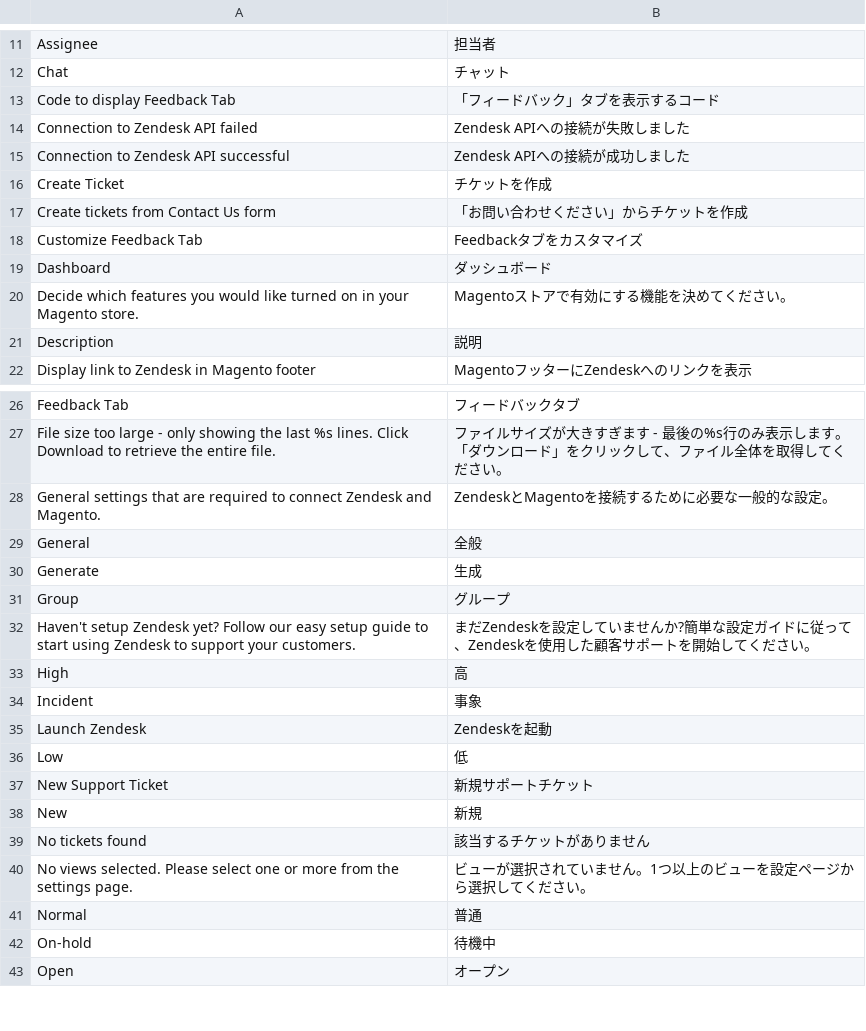
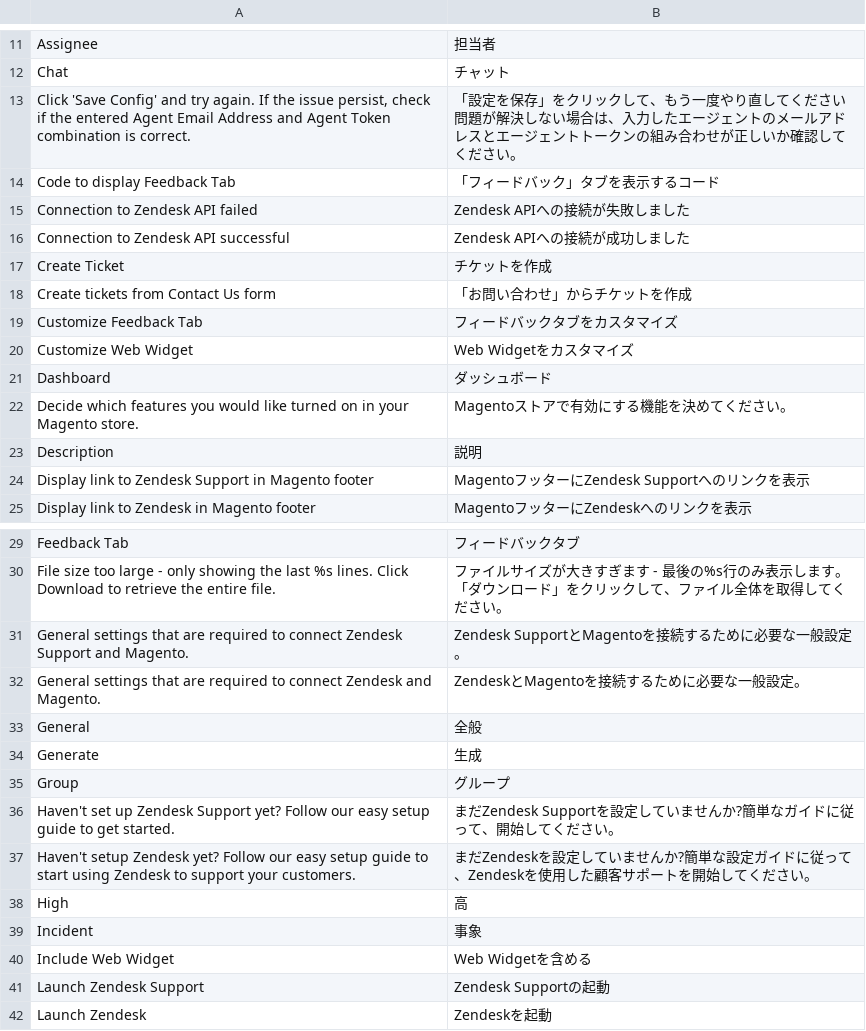
Before and after one commit to agnostack/magento_extension, a CSV file: src/app/locale/ja_JA/Zendesk_Zendesk.csv, drawn as a sheet; only a part is shown, gaps mark what is left out; the shorter side is filled out with more unchanged rows; the diff covers the shown part only.

```diff
--- a/src/app/locale/ja_JA/Zendesk_Zendesk.csv
+++ b/src/app/locale/ja_JA/Zendesk_Zendesk.csv
@@ -12,2 +12,3 @@
 "Chat","チャット"
+"Click 'Save Config' and try again. If the issue persist, check if the entered Agent Email Address and Agent Token combination is correct.","「設定を保存」をクリックして、もう一度やり直してください問題が解決しない場合は、入力したエージェントのメールアドレスとエージェントトークンの組み合わせが正しいか確認してください。"
 "Code to display Feedback Tab","「フィードバック」タブを表示するコード"
@@ -16,4 +17,5 @@
 "Create Ticket","チケットを作成"
-"Create tickets from Contact Us form","「お問い合わせください」からチケットを作成"
-"Customize Feedback Tab","Feedbackタブをカスタマイズ"
+"Create tickets from Contact Us form","「お問い合わせ」からチケットを作成"
+"Customize Feedback Tab","フィードバックタブをカスタマイズ"
+"Customize Web Widget","Web Widgetをカスタマイズ"
 "Dashboard","ダッシュボード"
@@ -21,2 +23,3 @@
 "Description","説明"
+"Display link to Zendesk Support in Magento footer","MagentoフッターにZendesk Supportへのリンクを表示"
 "Display link to Zendesk in Magento footer","MagentoフッターにZendeskへのリンクを表示"
@@ -27,3 +30,4 @@
 "File size too large - only showing the last %s lines. Click Download to retrieve the entire file.","ファイルサイズが大きすぎます - 最後の%s行のみ表示します。「ダウンロード」をクリックして、ファイル全体を取得してください。"
-"General settings that are required to connect Zendesk and Magento.","ZendeskとMagentoを接続するために必要な一般的な設定。"
+"General settings that are required to connect Zendesk Support and Magento.","Zendesk SupportとMagentoを接続するために必要な一般設定。"
+"General settings that are required to connect Zendesk and Magento.","ZendeskとMagentoを接続するために必要な一般設定。"
 "General","全般"
@@ -31,2 +35,3 @@
 "Group","グループ"
+"Haven't set up Zendesk Support yet? Follow our easy setup guide to get started.","まだZendesk Supportを設定していませんか?簡単なガイドに従って、開始してください。"
 "Haven't setup Zendesk yet? Follow our easy setup guide to start using Zendesk to support your customers.","まだZendeskを設定していませんか?簡単な設定ガイドに従って、Zendeskを使用した顧客サポートを開始してください。"
@@ -34,2 +39,4 @@
 "Incident","事象"
+"Include Web Widget","Web Widgetを含める"
+"Launch Zendesk Support","Zendesk Supportの起動"
 "Launch Zendesk","Zendeskを起動"
```
Also changed, not shown: 4 added rows, 2 removed rows and 2 edited cells elsewhere in this file, src/app/locale/no_NO/Zendesk_Zendesk.csv, src/app/locale/ru_RU/Zendesk_Zendesk.csv, 19 other files.
